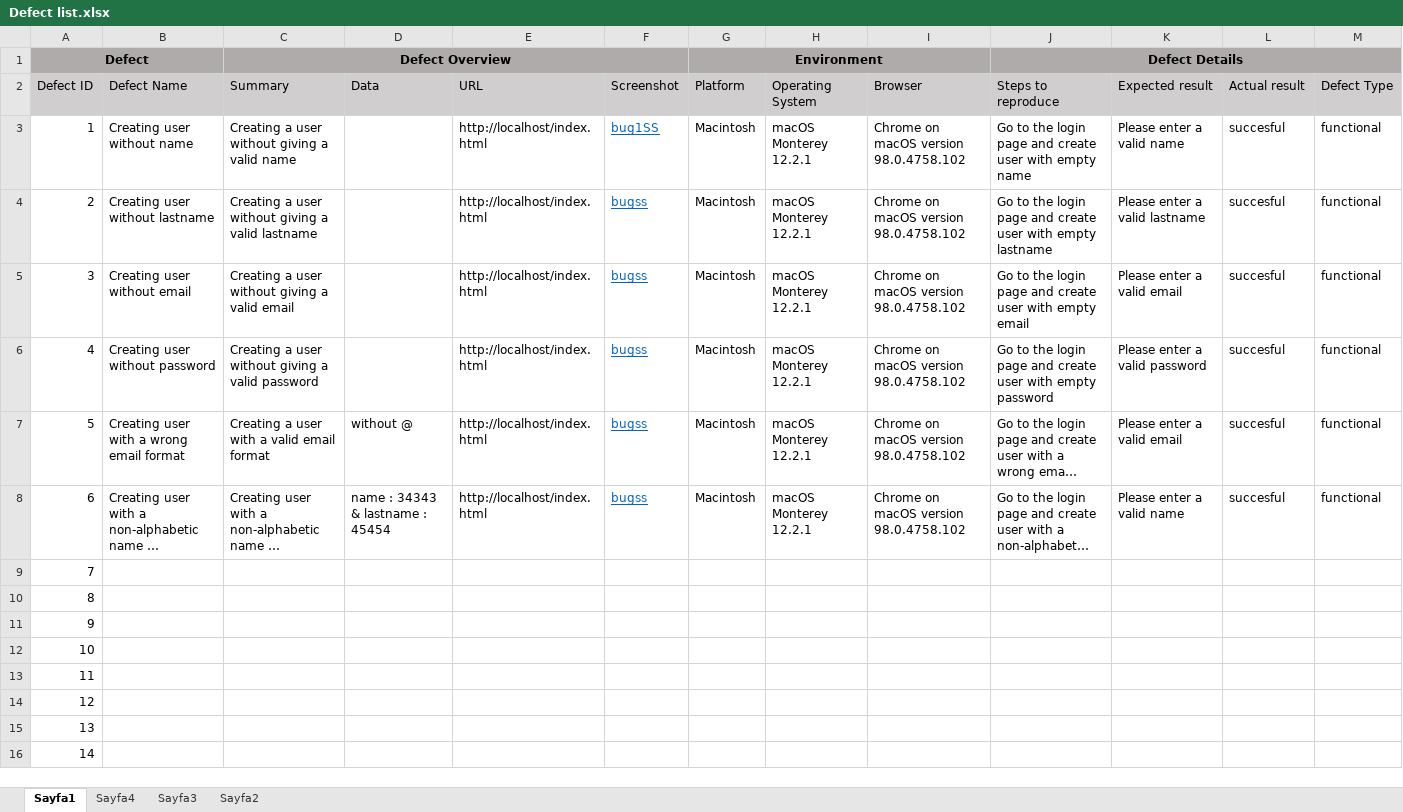
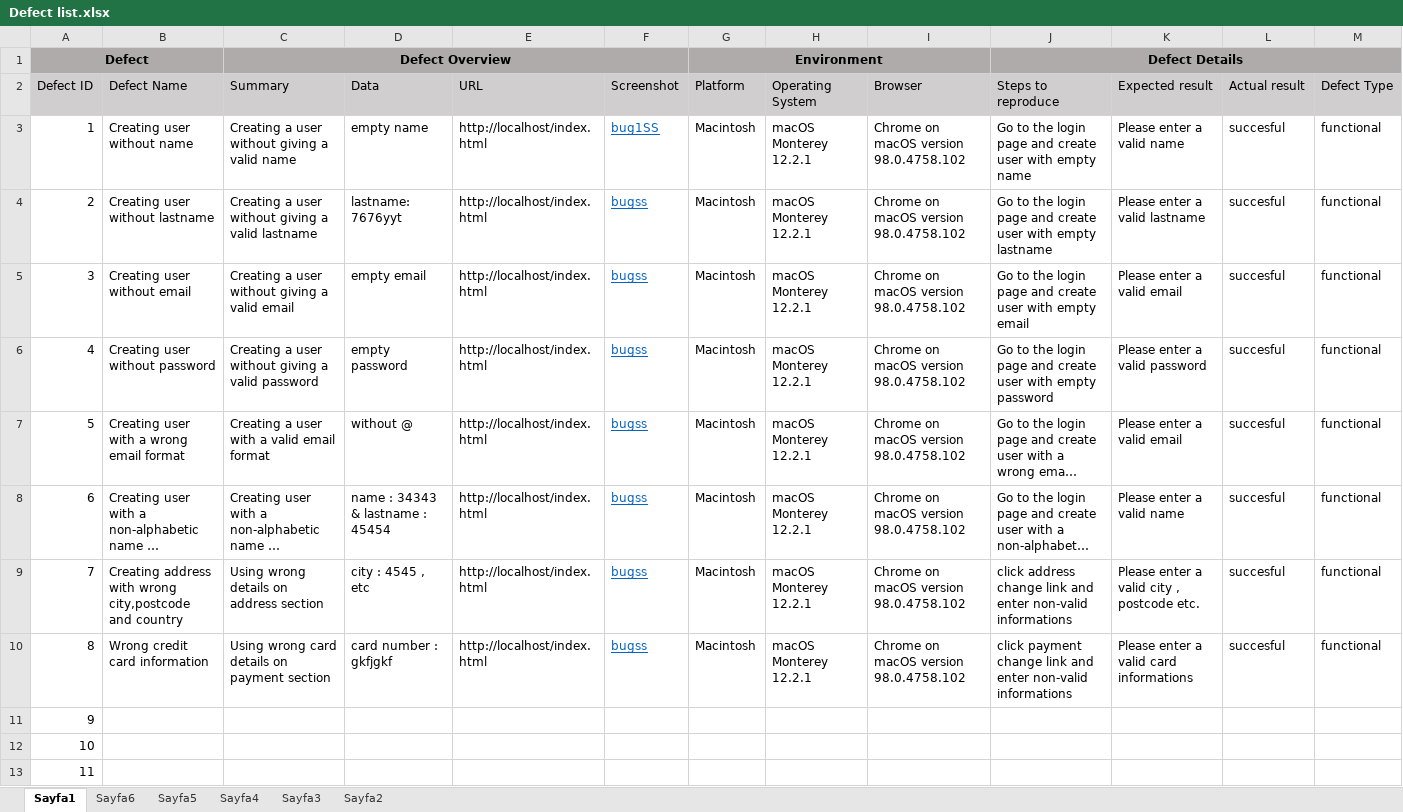
Before and after one commit to fcandas/microservices-demo, an Excel workbook: Defect list.xlsx, sheet Sayfa1, drawn as a sheet; only a part is shown; the shorter side is filled out with more unchanged rows; long unchanged cells end in …; values as stored, in another font and other column widths than the file's, no borders; the diff covers the shown part only; the diff names each change by its address in the sheet, - before the commit and + after, or states it on an @@ line.

Commit message:
Some fix for defect list and commands.js
Some fix for defect list and commands.js

```diff
--- a/Defect list.xlsx (sheet Sayfa1)
+++ b/Defect list.xlsx (sheet Sayfa1)
+sheet tab: Sayfa6
+sheet tab: Sayfa5
-D3 (Data): (empty)
+D3 (Data): empty name
-D4 (Data): (empty)
+D4 (Data): lastname: 7676yyt
-D5 (Data): (empty)
+D5 (Data): empty email
-D6 (Data): (empty)
+D6 (Data): empty password
-B9 (Defect Name): (empty)
+B9 (Defect Name): Creating address with wrong city,postcode and country
-C9 (Summary): (empty)
+C9 (Summary): Using wrong details on address section
-D9 (Data): (empty)
+D9 (Data): city : 4545 , etc
-E9:E10 (URL): (empty)
+E9:E10 (URL): http://localhost/index.html
-F9:F10 (Screenshot): (empty)
+F9:F10 (Screenshot): bugss
-G9:G10 (Platform): (empty)
+G9:G10 (Platform): Macintosh
-H9:H10 (Operating System): (empty)
+H9:H10 (Operating System): macOS Monterey 12.2.1
-I9:I10 (Browser): (empty)
+I9:I10 (Browser): Chrome on macOS version 98.0.4758.102
-J9 (Steps to reproduce): (empty)
+J9 (Steps to reproduce): click address change link and enter non-valid informations
-K9 (Expected result): (empty)
+K9 (Expected result): Please enter a valid city , postcode etc.
-L9:L10 (Actual result): (empty)
+L9:L10 (Actual result): succesful
-M9:M10 (Defect Type): (empty)
+M9:M10 (Defect Type): functional
-B10 (Defect Name): (empty)
+B10 (Defect Name): Wrong credit card information
-C10 (Summary): (empty)
+C10 (Summary): Using wrong card details on payment section
-D10 (Data): (empty)
+D10 (Data): card number : gkfjgkf
-J10 (Steps to reproduce): (empty)
+J10 (Steps to reproduce): click payment change link and enter non-valid informations
-K10 (Expected result): (empty)
+K10 (Expected result): Please enter a valid card informations
```
Also changed, not shown: 4 edited cells elsewhere in this sheet, charts or pictures, 1 other file.
